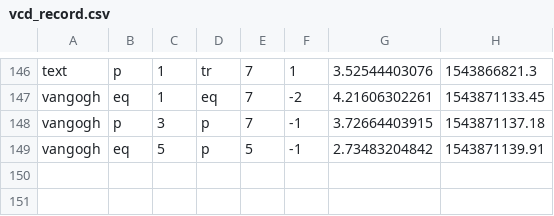
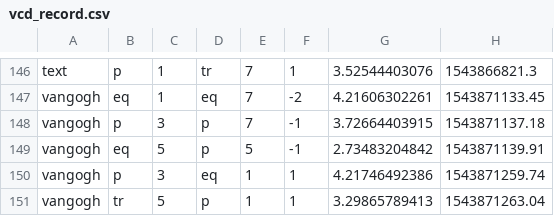
Before and after one commit to RENHANFEI/HanfeiSite, a CSV file: HanfeiSite/vcd_record.csv, drawn as a sheet; only a part is shown, gaps mark what is left out; the diff names each change by its address in the sheet, - before the commit and + after, or states it on an @@ line.

```diff
--- a/HanfeiSite/vcd_record.csv
+++ b/HanfeiSite/vcd_record.csv
+row 150: vangogh | p | 3 | eq | 1 | 1 | 4.21746492386 | 1543871259.74
+row 151: vangogh | tr | 5 | p | 1 | 1 | 3.29865789413 | 1543871263.04
```
Also changed, not shown: 2 other files.
